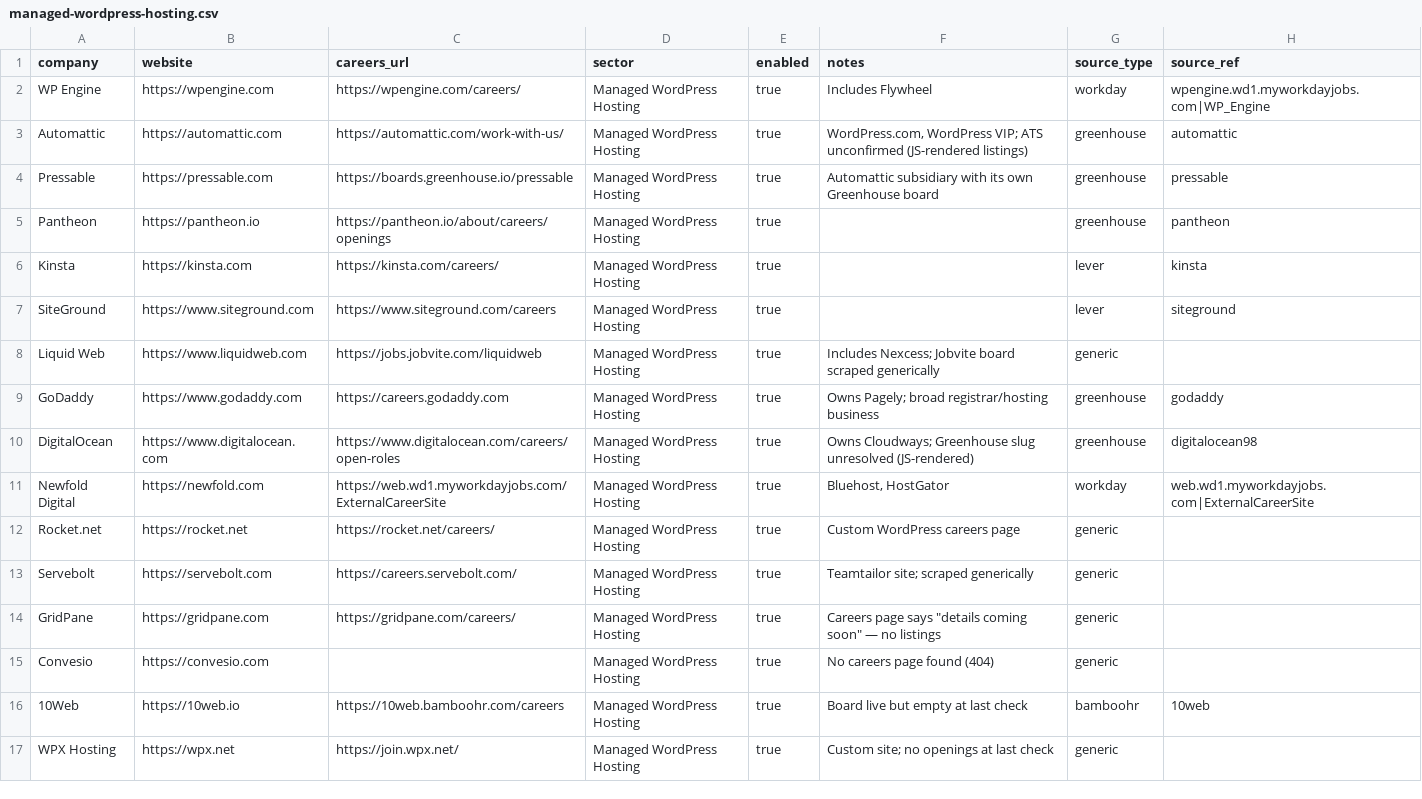
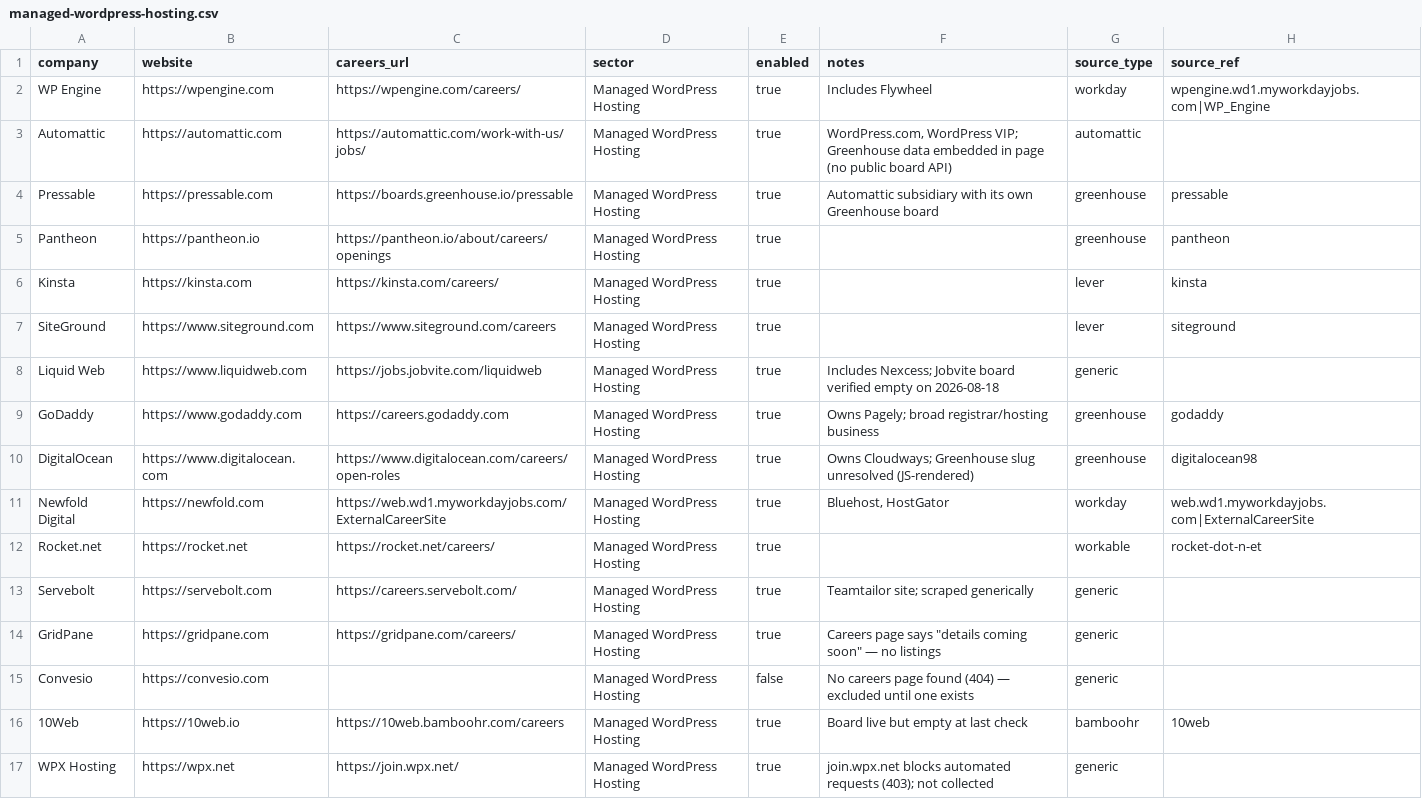
Before and after one commit to deshabhishek007/skills-watch, a CSV file: companies/managed-wordpress-hosting.csv, drawn as a sheet.

```diff
--- a/companies/managed-wordpress-hosting.csv
+++ b/companies/managed-wordpress-hosting.csv
@@ -2,3 +2,3 @@ company,website,careers_url,sector,enabled,notes,source_type,source_ref
 WP Engine,https://wpengine.com,https://wpengine.com/careers/,Managed WordPress Hosting,true,Includes Flywheel,workday,wpengine.wd1.myworkdayjobs.com|WP_Engine
-Automattic,https://automattic.com,https://automattic.com/work-with-us/,Managed WordPress Hosting,true,"WordPress.com, WordPress VIP; ATS unconfirmed (JS-rendered listings)",greenhouse,automattic
+Automattic,https://automattic.com,https://automattic.com/work-with-us/jobs/,Managed WordPress Hosting,true,"WordPress.com, WordPress VIP; Greenhouse data embedded in page (no public board API)",automattic,
 Pressable,https://pressable.com,https://boards.greenhouse.io/pressable,Managed WordPress Hosting,true,Automattic subsidiary with its own Greenhouse board,greenhouse,pressable
@@ -7,3 +7,3 @@ Kinsta,https://kinsta.com,https://kinsta.com/careers/,Managed WordPress Hosting,
 SiteGround,https://www.siteground.com,https://www.siteground.com/careers,Managed WordPress Hosting,true,,lever,siteground
-Liquid Web,https://www.liquidweb.com,https://jobs.jobvite.com/liquidweb,Managed WordPress Hosting,true,Includes Nexcess; Jobvite board scraped generically,generic,
+Liquid Web,https://www.liquidweb.com,https://jobs.jobvite.com/liquidweb,Managed WordPress Hosting,true,Includes Nexcess; Jobvite board verified empty on 2026-08-18,generic,
 GoDaddy,https://www.godaddy.com,https://careers.godaddy.com,Managed WordPress Hosting,true,Owns Pagely; broad registrar/hosting business,greenhouse,godaddy
@@ -11,7 +11,7 @@ DigitalOcean,https://www.digitalocean.com,https://www.digitalocean.com/careers/o
 Newfold Digital,https://newfold.com,https://web.wd1.myworkdayjobs.com/ExternalCareerSite,Managed WordPress Hosting,true,"Bluehost, HostGator",workday,web.wd1.myworkdayjobs.com|ExternalCareerSite
-Rocket.net,https://rocket.net,https://rocket.net/careers/,Managed WordPress Hosting,true,Custom WordPress careers page,generic,
+Rocket.net,https://rocket.net,https://rocket.net/careers/,Managed WordPress Hosting,true,,workable,rocket-dot-n-et
 Servebolt,https://servebolt.com,https://careers.servebolt.com/,Managed WordPress Hosting,true,Teamtailor site; scraped generically,generic,
 GridPane,https://gridpane.com,https://gridpane.com/careers/,Managed WordPress Hosting,true,"Careers page says ""details coming soon"" — no listings",generic,
-Convesio,https://convesio.com,,Managed WordPress Hosting,true,No careers page found (404),generic,
+Convesio,https://convesio.com,,Managed WordPress Hosting,false,No careers page found (404) — excluded until one exists,generic,
 10Web,https://10web.io,https://10web.bamboohr.com/careers,Managed WordPress Hosting,true,Board live but empty at last check,bamboohr,10web
-WPX Hosting,https://wpx.net,https://join.wpx.net/,Managed WordPress Hosting,true,Custom site; no openings at last check,generic,
+WPX Hosting,https://wpx.net,https://join.wpx.net/,Managed WordPress Hosting,true,join.wpx.net blocks automated requests (403); not collected,generic,
```
Also changed, not shown: 23 other files.
